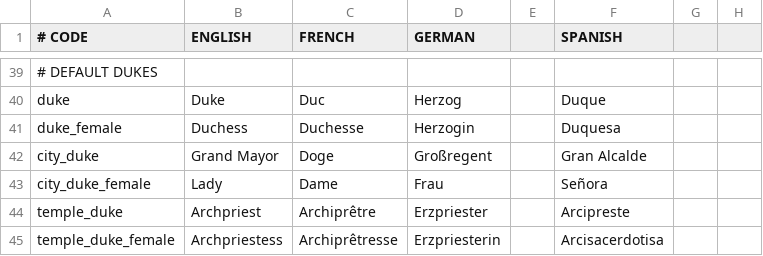
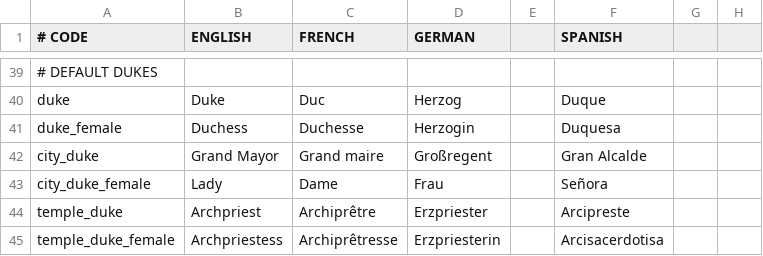
Before and after one commit to ck2plus/CK2Plus_Rewrite, a CSV file: CK2Plus/localisation/000_CK2Plus_title_holders.csv, drawn as a sheet; only a part is shown, gaps mark what is left out; the diff names each change by its address in the sheet, - before the commit and + after, or states it on an @@ line.

```diff
--- a/CK2Plus/localisation/000_CK2Plus_title_holders.csv
+++ b/CK2Plus/localisation/000_CK2Plus_title_holders.csv
-C42 (FRENCH): Doge
+C42 (FRENCH): Grand maire
```
Also changed, not shown: CK2Plus/localisation/000_CK2Plus_title_holders_culture_groups.csv, CK2Plus/localisation/000_CK2Plus_title_holders_cultures.csv, 5 other files.
